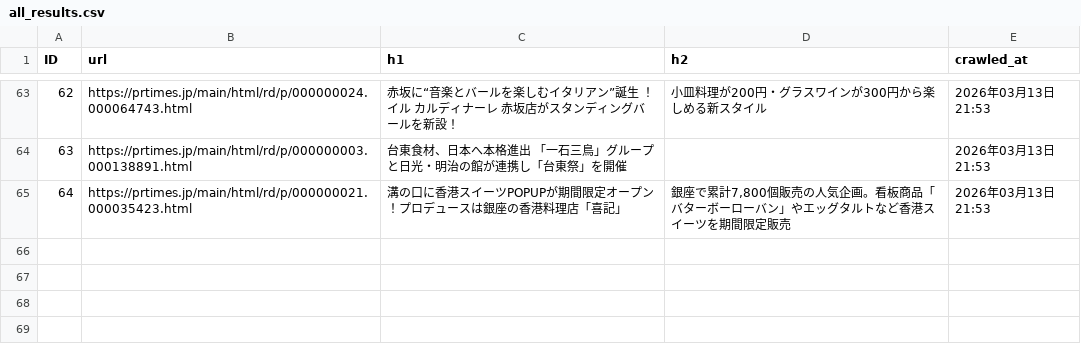
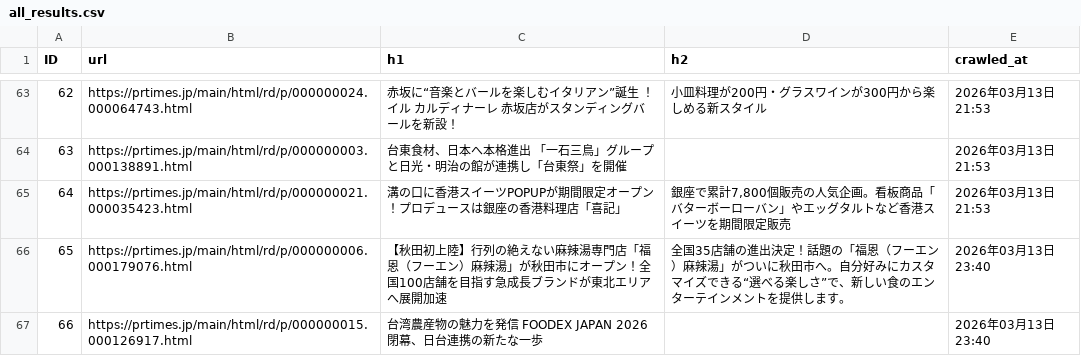
Before and after one commit to souhan009/trend-search-app, a CSV file: results/all_results.csv, drawn as a sheet; only a part is shown, gaps mark what is left out.

```diff
--- a/results/all_results.csv
+++ b/results/all_results.csv
@@ -65 +65,3 @@
 64,https://prtimes.jp/main/html/rd/p/000000021.000035423.html,溝の口に香港スイーツPOPUPが期間限定オープン！プロデュースは銀座の香港料理店「喜記」,"銀座で累計7,800個販売の人気企画。看板商品「バターボーローバン」やエッグタルトなど香港スイーツを期間限定販売",2026年03月13日 21:53
+65,https://prtimes.jp/main/html/rd/p/000000006.000179076.html,【秋田初上陸】行列の絶えない麻辣湯専門店「福恩（フーエン）麻辣湯」が秋田市にオープン！全国100店舗を目指す急成長ブランドが東北エリアへ展開加速,全国35店舗の進出決定！話題の「福恩（フーエン）麻辣湯」がついに秋田市へ。自分好みにカスタマイズできる“選べる楽しさ”で、新しい食のエンターテインメントを提供します。,2026年03月13日 23:40
+66,https://prtimes.jp/main/html/rd/p/000000015.000126917.html,台湾農産物の魅力を発信　FOODEX JAPAN 2026閉幕、日台連携の新たな一歩,,2026年03月13日 23:40
```
